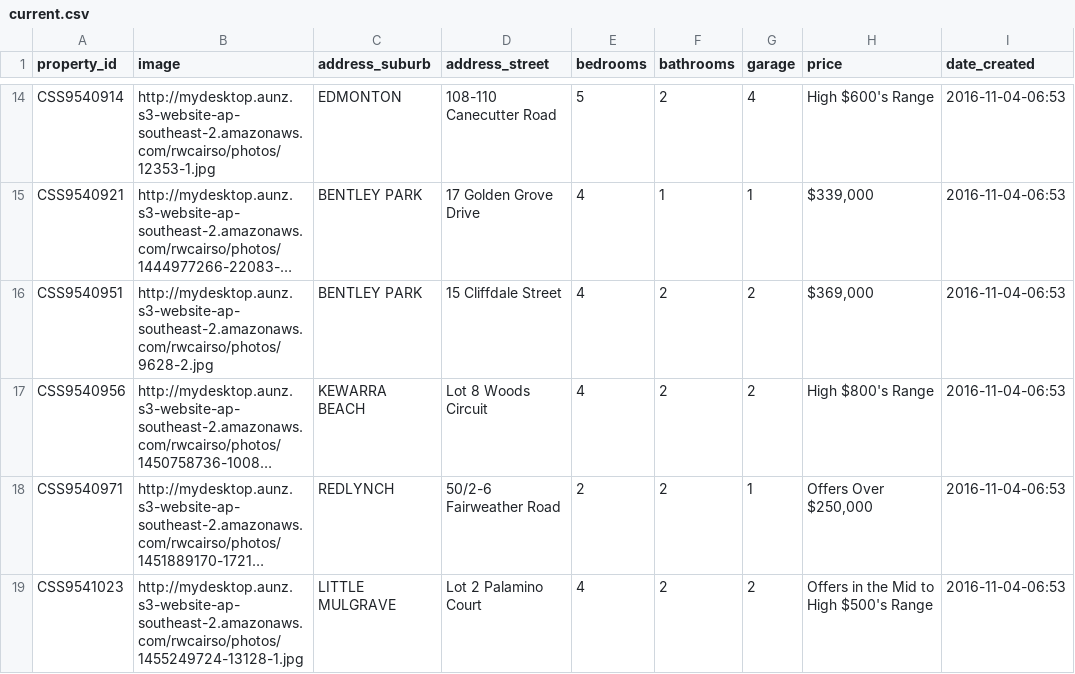
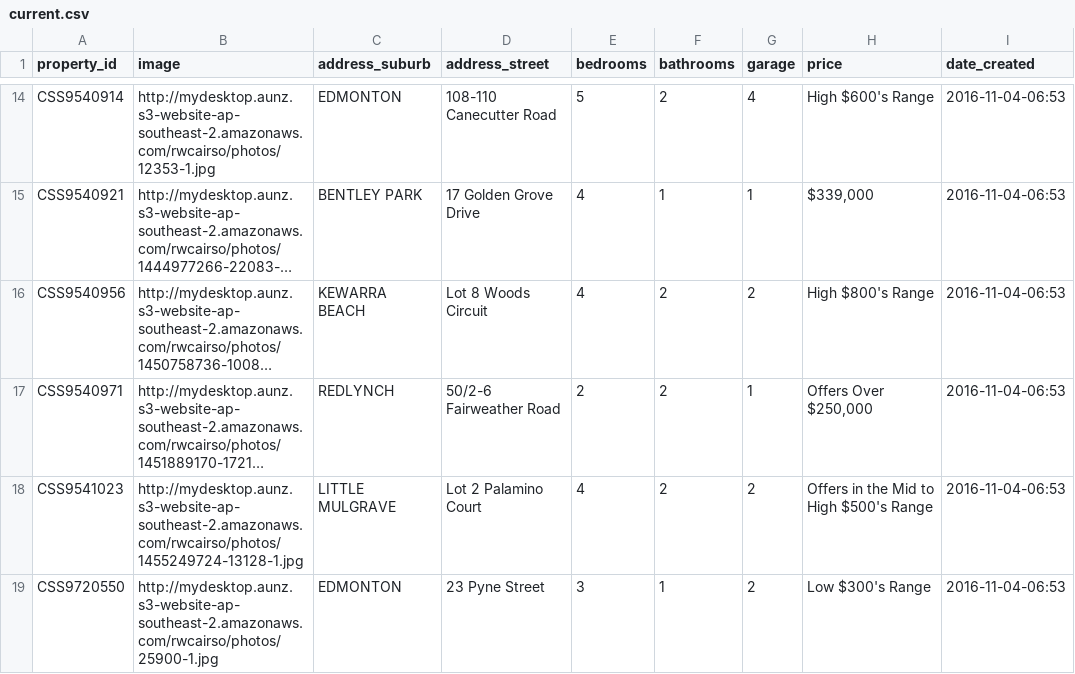
Before and after one commit to callumflack/therese-plath-realestate, a CSV file: _data/current.csv, drawn as a sheet; only a part is shown, gaps mark what is left out; the shorter side is filled out with more unchanged rows; long unchanged cells end in …; the diff names each change by its address in the sheet, - before the commit and + after, or states it on an @@ line.

```diff
--- a/_data/current.csv
+++ b/_data/current.csv
-row 16: CSS9540951 | http://mydesktop.aunz.s3-website-ap-southeast-2.amazonaws.com/rwcairso/photos/9628-2.jpg | BENTLEY PARK | 15 Cliffdale Street | 4 | 2 | 2 | $369,000 | 2016-11-04-06:53
```
Also changed, not shown: _data/sold.csv, 1 other file.
